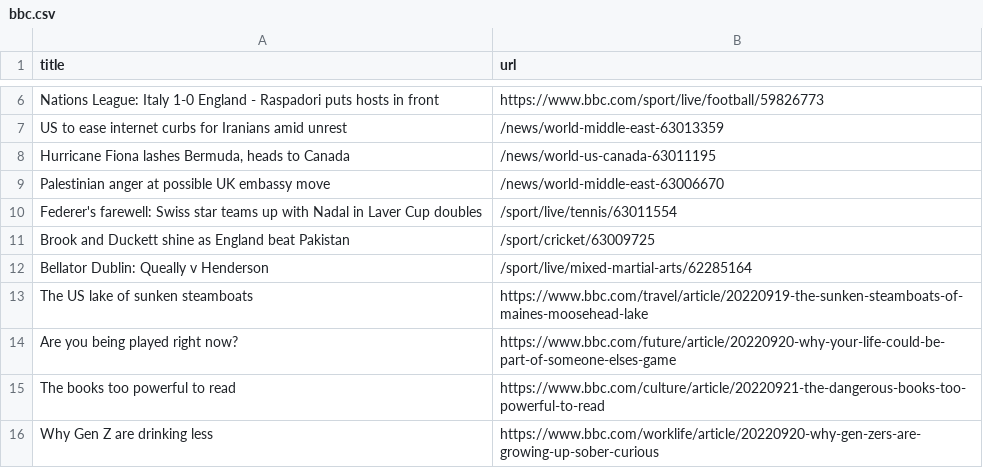
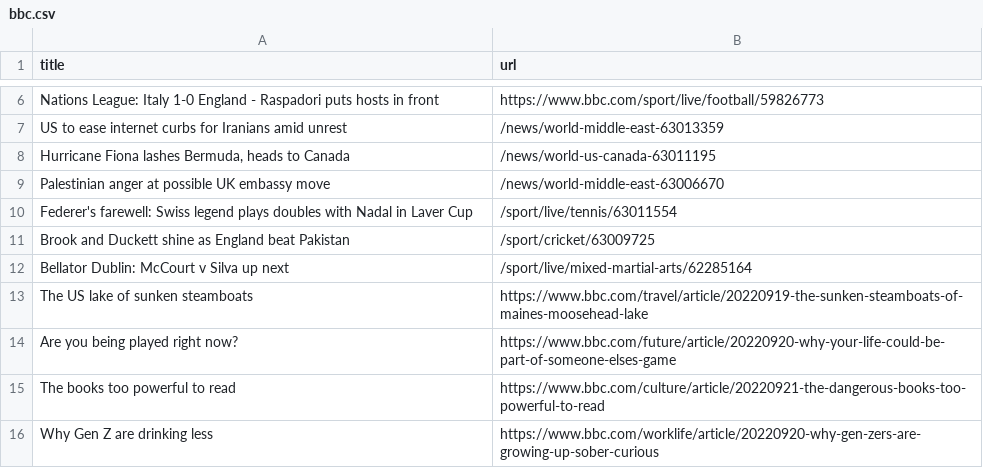
Before and after one commit to amanda-chn/automatic-scraper-bbc, a CSV file: bbc.csv, drawn as a sheet; only a part is shown, gaps mark what is left out.

```diff
--- a/bbc.csv
+++ b/bbc.csv
@@ -9,5 +9,5 @@ US to ease internet curbs for Iranians amid unrest,/news/world-middle-east-63013
 Palestinian anger at possible UK embassy move,/news/world-middle-east-63006670
-Federer's farewell: Swiss star teams up with Nadal in Laver Cup doubles,/sport/live/tennis/63011554
+Federer's farewell: Swiss legend plays doubles with Nadal in Laver Cup,/sport/live/tennis/63011554
 Brook and Duckett shine as England beat Pakistan,/sport/cricket/63009725
-Bellator Dublin: Queally v Henderson,/sport/live/mixed-martial-arts/62285164
+Bellator Dublin: McCourt v Silva up next,/sport/live/mixed-martial-arts/62285164
 The US lake of sunken steamboats,https://www.bbc.com/travel/article/20220919-the-sunken-steamboats-of-maines-moosehead-lake
```
